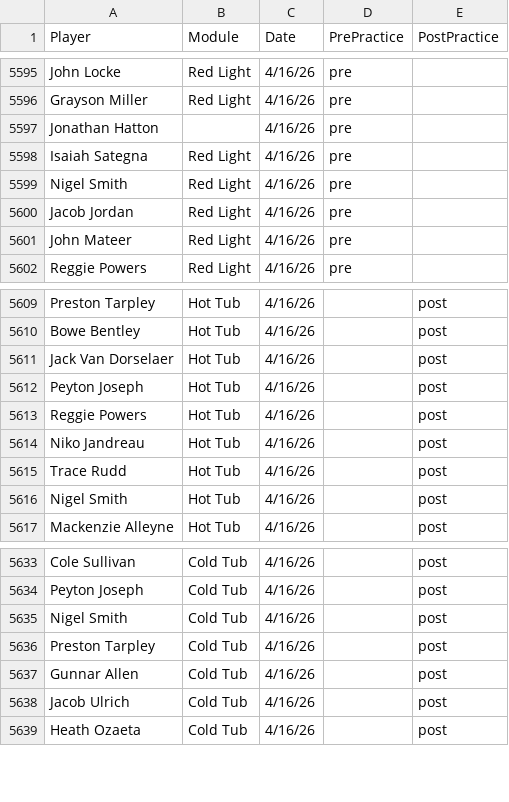
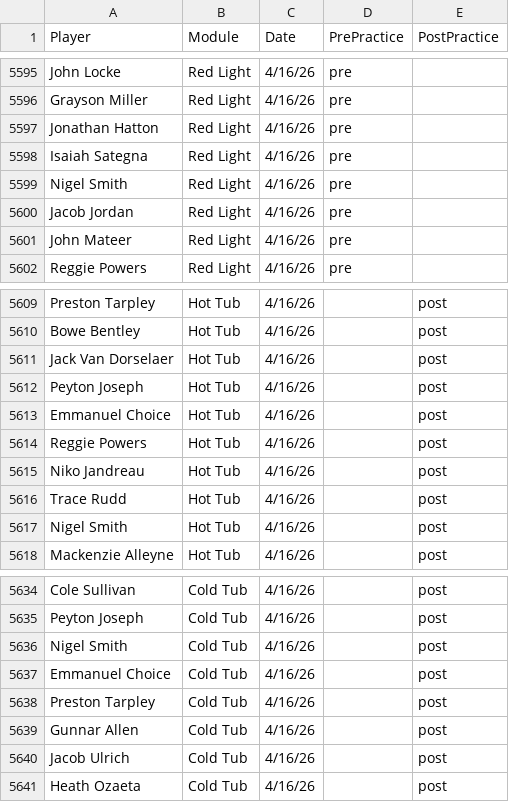
Before and after one commit to emmettj634-png/recovery-dashboard, a CSV file: eliterecoverykey.csv, drawn as a sheet; only a part is shown, gaps mark what is left out.

Commit message:
Update eliterecoverykey.csv

```diff
--- a/eliterecoverykey.csv
+++ b/eliterecoverykey.csv
@@ -5596,3 +5596,3 @@ John Locke,Red Light,4/16/26,pre,
 Grayson Miller,Red Light,4/16/26,pre,
-Jonathan Hatton,,4/16/26,pre,
+Jonathan Hatton,Red Light,4/16/26,pre,
 Isaiah Sategna,Red Light,4/16/26,pre,
@@ -5612,2 +5612,3 @@ Jack Van Dorselaer,Hot Tub,4/16/26,,post
 Peyton Joseph,Hot Tub,4/16/26,,post
+Emmanuel Choice,Hot Tub,4/16/26,,post
 Reggie Powers,Hot Tub,4/16/26,,post
@@ -5635,2 +5636,3 @@ Peyton Joseph,Cold Tub,4/16/26,,post
 Nigel Smith,Cold Tub,4/16/26,,post
+Emmanuel Choice,Cold Tub,4/16/26,,post
 Preston Tarpley,Cold Tub,4/16/26,,post
```
